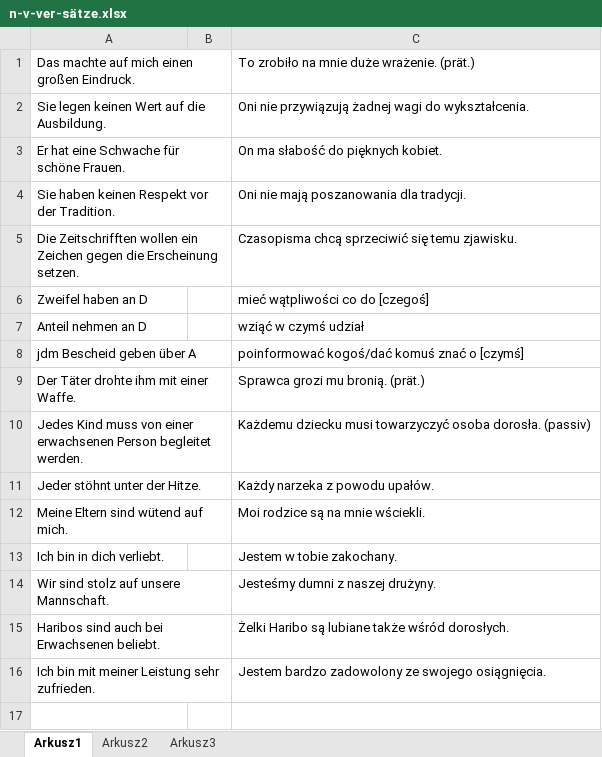
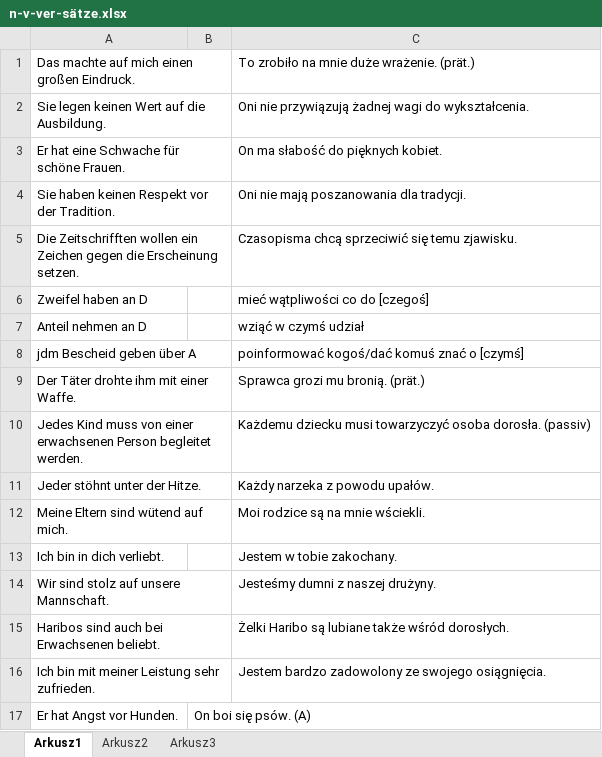
Before and after one commit to adrngrl/goethe, an Excel workbook: nv-verbindungen/n-v-ver-sätze.xlsx, sheet Arkusz1, drawn as a sheet; values as stored, in another font and other column widths than the file's, no borders; the diff names each change by its address in the sheet, - before the commit and + after, or states it on an @@ line.

```diff
--- a/nv-verbindungen/n-v-ver-sätze.xlsx (sheet Arkusz1)
+++ b/nv-verbindungen/n-v-ver-sätze.xlsx (sheet Arkusz1)
+row 17: Er hat Angst vor Hunden. | On boi się psów. (A)
```
Also changed, not shown: rektion/rektion-sätze.xlsx, 2 other files.
